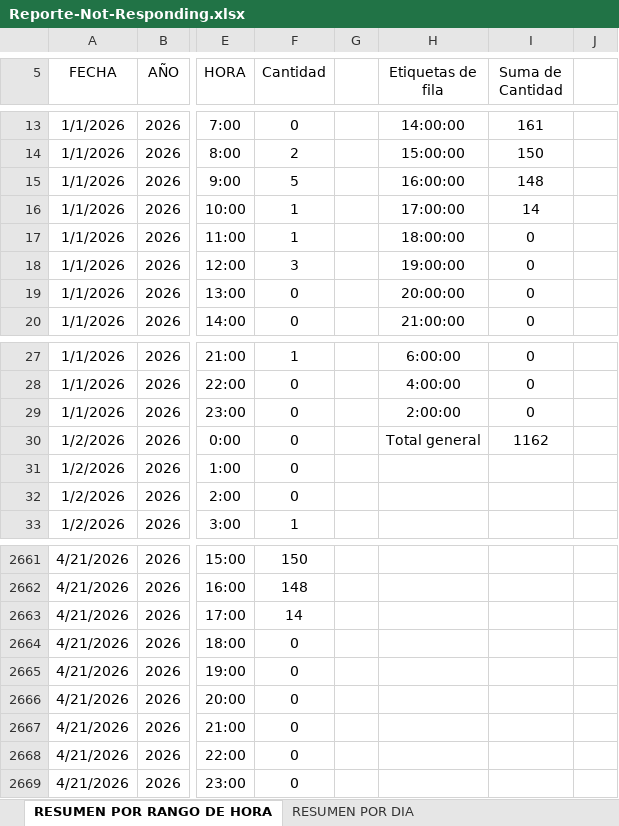
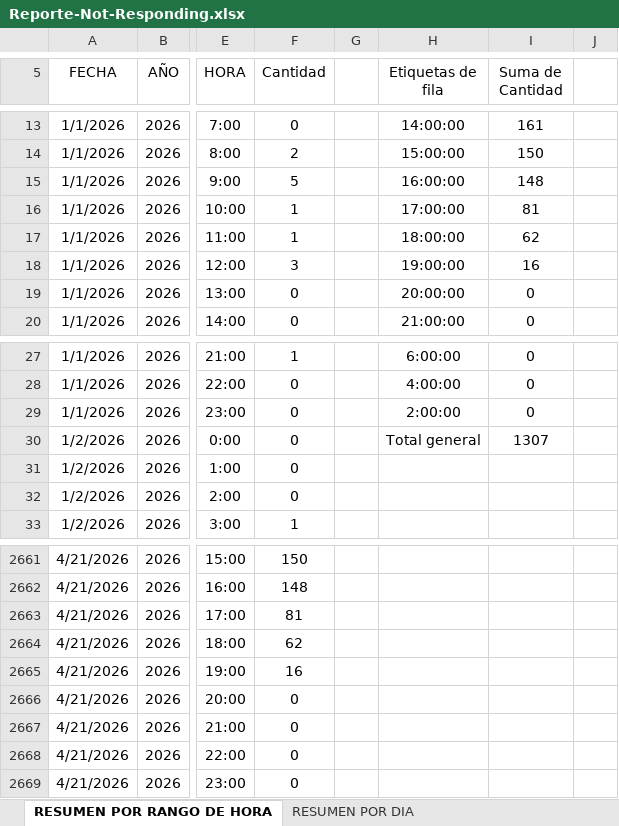
Before and after one commit to CasseliLayza/Data-Atomatization-Python-Not-Responding, an Excel workbook: Reporte-Not-Responding.xlsx, sheet RESUMEN POR RANGO DE HORA, drawn as a sheet; only a part is shown, gaps mark what is left out; values as stored, in another font and other column widths than the file's, no borders; charts and pictures and table styles not drawn; the diff names each change by its address in the sheet, - before the commit and + after, or states it on an @@ line.

```diff
--- a/Reporte-Not-Responding.xlsx (sheet RESUMEN POR RANGO DE HORA)
+++ b/Reporte-Not-Responding.xlsx (sheet RESUMEN POR RANGO DE HORA)
-I16 (Suma de Cantidad): 14
+I16 (Suma de Cantidad): 81
-I17 (Suma de Cantidad): 0
+I17 (Suma de Cantidad): 62
-I18 (Suma de Cantidad): 0
+I18 (Suma de Cantidad): 16
-I30 (Suma de Cantidad): 1162
+I30 (Suma de Cantidad): 1307
-F2663 (Cantidad): 14
+F2663 (Cantidad): 81
-F2664 (Cantidad): 0
+F2664 (Cantidad): 62
-F2665 (Cantidad): 0
+F2665 (Cantidad): 16
```
Also changed, not shown: sheet RESUMEN POR DIA, charts or pictures, 8 other files.
